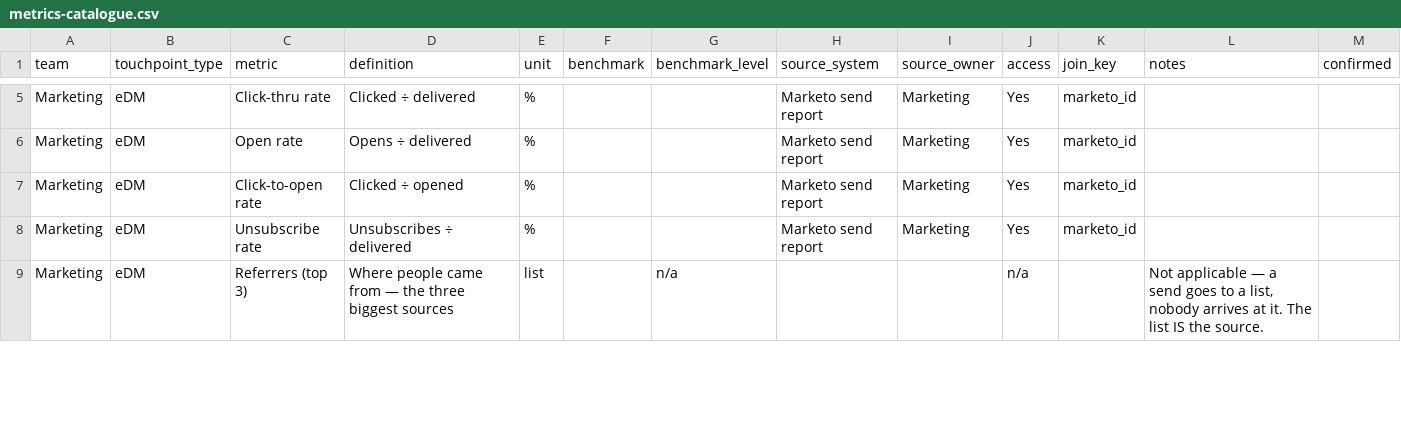
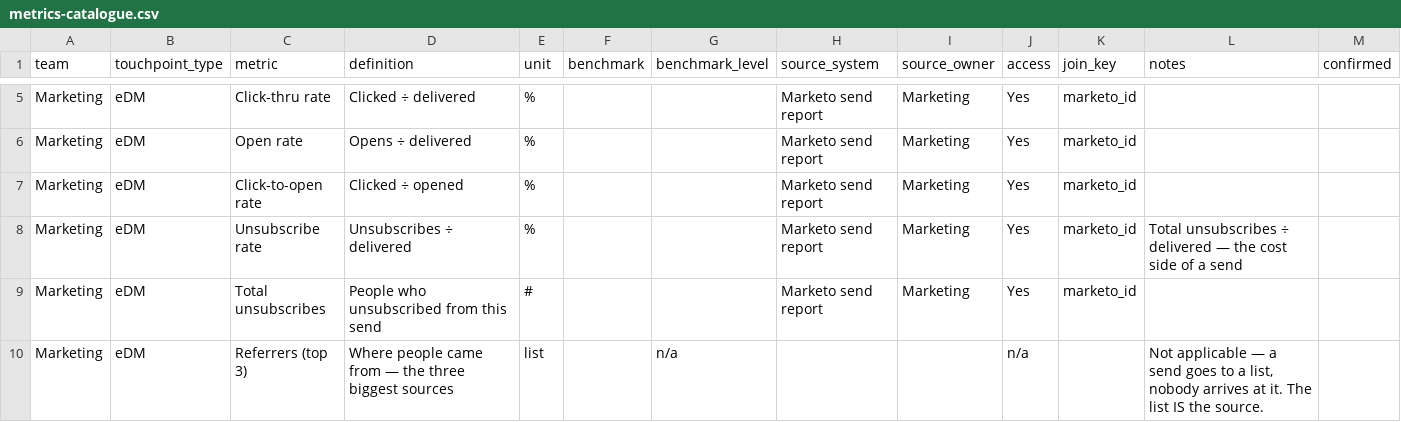
Before and after one commit to emdebeai/comms-calendar, a CSV file: data/metrics-catalogue.csv, drawn as a sheet; only a part is shown, gaps mark what is left out; the diff covers the shown part only.

```diff
--- a/data/metrics-catalogue.csv
+++ b/data/metrics-catalogue.csv
@@ -7,3 +7,4 @@ Marketing,eDM,Open rate,Opens ÷ delivered,%,,,Marketo send report,Marketing,Yes
 Marketing,eDM,Click-to-open rate,Clicked ÷ opened,%,,,Marketo send report,Marketing,Yes,marketo_id,,
-Marketing,eDM,Unsubscribe rate,Unsubscribes ÷ delivered,%,,,Marketo send report,Marketing,Yes,marketo_id,,
+Marketing,eDM,Unsubscribe rate,Unsubscribes ÷ delivered,%,,,Marketo send report,Marketing,Yes,marketo_id,Total unsubscribes ÷ delivered — the cost side of a send,
+Marketing,eDM,Total unsubscribes,People who unsubscribed from this send,#,,,Marketo send report,Marketing,Yes,marketo_id,,
 Marketing,eDM,Referrers (top 3),Where people came from — the three biggest sources,list,,n/a,,,n/a,,"Not applicable — a send goes to a list, nobody arrives at it. The list IS the source.",
```
Also changed, not shown: 7 edited cells elsewhere in this file, 1 other file.
